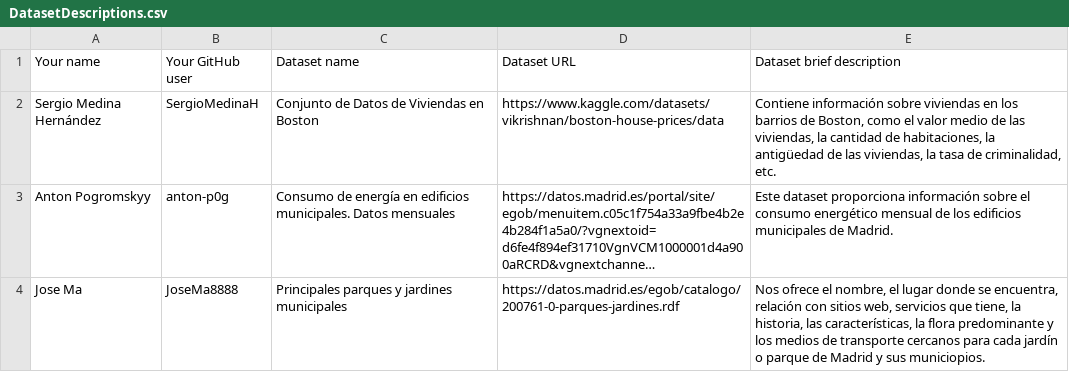
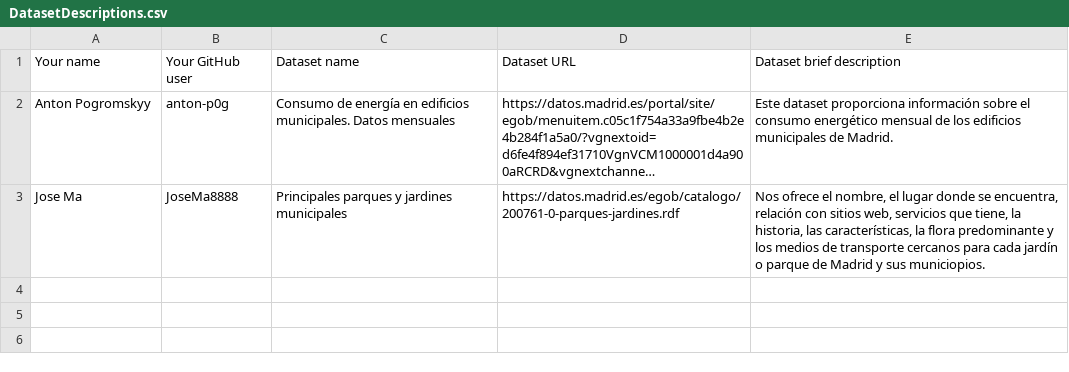
Before and after one commit to mateobordoy/KnowledgeGraphsMateo, a CSV file: Assignment1/DatasetDescriptions.csv, drawn as a sheet; long unchanged cells end in …; the diff names each change by its address in the sheet, - before the commit and + after, or states it on an @@ line.

Commit message:
Update DatasetDescriptions.csv

```diff
--- a/Assignment1/DatasetDescriptions.csv
+++ b/Assignment1/DatasetDescriptions.csv
-row 2: Sergio Medina Hernández | SergioMedinaH | Conjunto de Datos de Viviendas en Boston | https://www.kaggle.com/datasets/vikrishnan/boston-house-prices/data | Contiene información sobre viviendas en los barrios de Boston, como el valor medio de las viviendas, la cantidad de habitaciones, la antigüedad de las viviendas, la tasa de criminalidad, etc.
```
